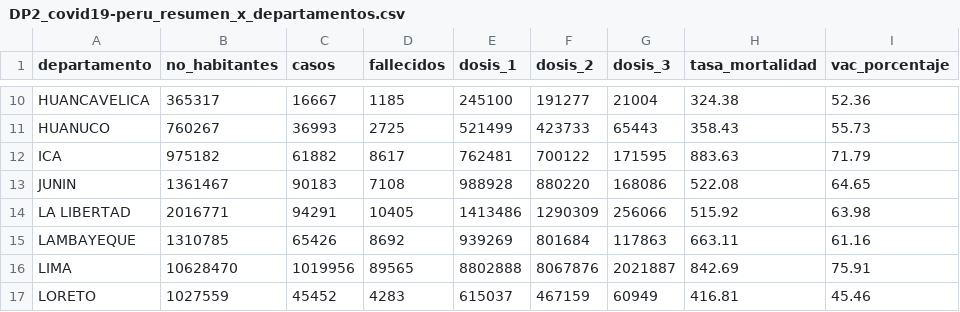
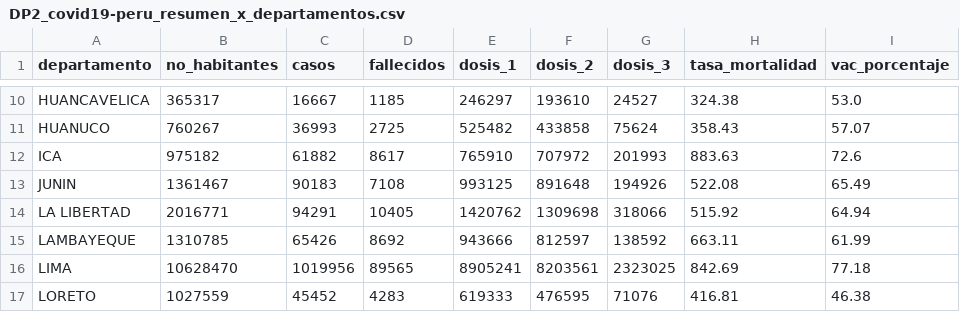
Before and after one commit to xxotto/covid19-Peru, a CSV file: Data/DP2_covid19-peru_resumen_x_departamentos.csv, drawn as a sheet; only a part is shown, gaps mark what is left out; the diff covers the shown part only; the diff names each change by its address in the sheet, - before the commit and + after, or states it on an @@ line.

```diff
--- a/Data/DP2_covid19-peru_resumen_x_departamentos.csv
+++ b/Data/DP2_covid19-peru_resumen_x_departamentos.csv
-E10 (dosis_1): 245100
+E10 (dosis_1): 246297
-F10 (dosis_2): 191277
+F10 (dosis_2): 193610
-G10 (dosis_3): 21004
+G10 (dosis_3): 24527
-I10 (vac_porcentaje): 52.36
+I10 (vac_porcentaje): 53.0
-E11 (dosis_1): 521499
+E11 (dosis_1): 525482
-F11 (dosis_2): 423733
+F11 (dosis_2): 433858
-G11 (dosis_3): 65443
+G11 (dosis_3): 75624
-I11 (vac_porcentaje): 55.73
+I11 (vac_porcentaje): 57.07
-E12 (dosis_1): 762481
+E12 (dosis_1): 765910
-F12 (dosis_2): 700122
+F12 (dosis_2): 707972
-G12 (dosis_3): 171595
+G12 (dosis_3): 201993
-I12 (vac_porcentaje): 71.79
+I12 (vac_porcentaje): 72.6
-E13 (dosis_1): 988928
+E13 (dosis_1): 993125
-F13 (dosis_2): 880220
+F13 (dosis_2): 891648
-G13 (dosis_3): 168086
+G13 (dosis_3): 194926
-I13 (vac_porcentaje): 64.65
+I13 (vac_porcentaje): 65.49
-E14 (dosis_1): 1413486
+E14 (dosis_1): 1420762
-F14 (dosis_2): 1290309
+F14 (dosis_2): 1309698
-G14 (dosis_3): 256066
+G14 (dosis_3): 318066
-I14 (vac_porcentaje): 63.98
+I14 (vac_porcentaje): 64.94
-E15 (dosis_1): 939269
+E15 (dosis_1): 943666
-F15 (dosis_2): 801684
+F15 (dosis_2): 812597
-G15 (dosis_3): 117863
+G15 (dosis_3): 138592
-I15 (vac_porcentaje): 61.16
+I15 (vac_porcentaje): 61.99
-E16 (dosis_1): 8802888
+E16 (dosis_1): 8905241
-F16 (dosis_2): 8067876
+F16 (dosis_2): 8203561
-G16 (dosis_3): 2021887
+G16 (dosis_3): 2323025
-I16 (vac_porcentaje): 75.91
+I16 (vac_porcentaje): 77.18
-E17 (dosis_1): 615037
+E17 (dosis_1): 619333
-F17 (dosis_2): 467159
+F17 (dosis_2): 476595
-G17 (dosis_3): 60949
+G17 (dosis_3): 71076
-I17 (vac_porcentaje): 45.46
+I17 (vac_porcentaje): 46.38
```
Also changed, not shown: 68 edited cells elsewhere in this file, Data/DP1_covid19-peru_x_semanaEpi.csv, 2 other files.
